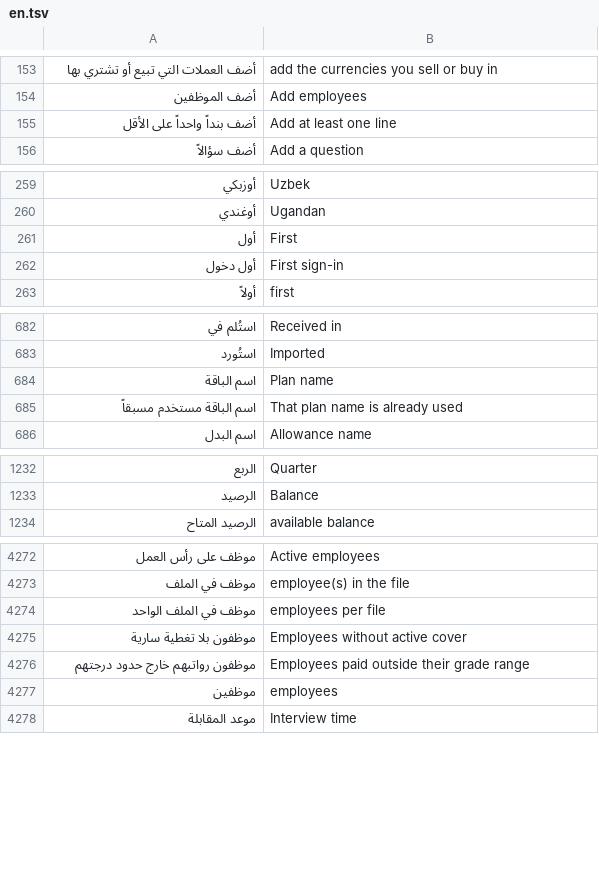
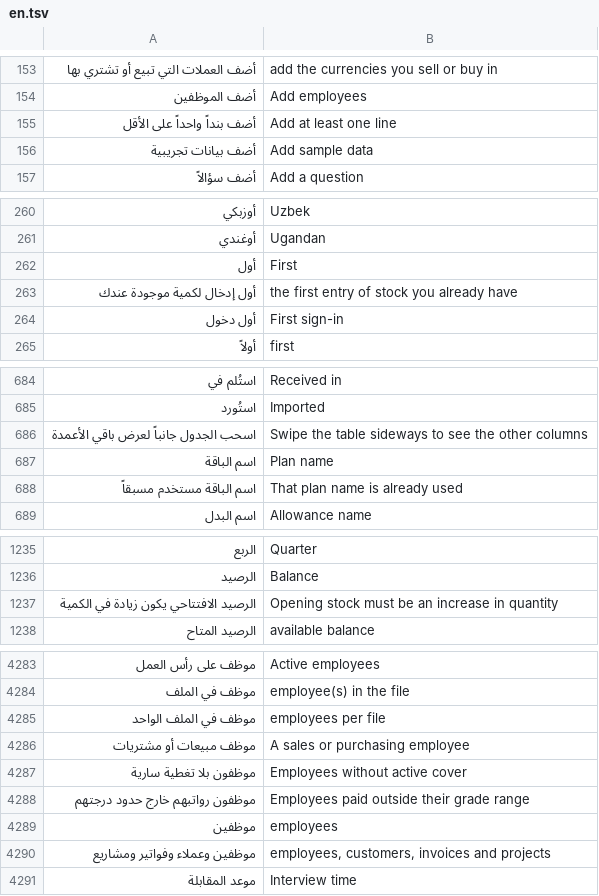
Before and after one commit to abuomara4/waad, a TSV file: app/i18n/en.tsv, drawn as a sheet; only a part is shown, gaps mark what is left out; the diff covers the shown part only.

```diff
--- a/app/i18n/en.tsv
+++ b/app/i18n/en.tsv
@@ -155,2 +155,3 @@
 أضف بنداً واحداً على الأقل	Add at least one line
+أضف بيانات تجريبية	Add sample data
 أضف سؤالاً	Add a question
@@ -261,2 +262,3 @@
 أول	First
+أول إدخال لكمية موجودة عندك	the first entry of stock you already have
 أول دخول	First sign-in
@@ -683,2 +685,3 @@
 استُورد	Imported
+اسحب الجدول جانباً لعرض باقي الأعمدة	Swipe the table sideways to see the other columns
 اسم الباقة	Plan name
@@ -1233,2 +1236,3 @@
 الرصيد	Balance
+الرصيد الافتتاحي يكون زيادة في الكمية	Opening stock must be an increase in quantity
 الرصيد المتاح	available balance
@@ -4274,2 +4285,3 @@
 موظف في الملف الواحد	employees per file
+موظف مبيعات أو مشتريات	A sales or purchasing employee
 موظفون بلا تغطية سارية	Employees without active cover
@@ -4277,2 +4289,3 @@
 موظفين	employees
+موظفين وعملاء وفواتير ومشاريع	employees, customers, invoices and projects
 موعد المقابلة	Interview time
```
Also changed, not shown: 11 added rows elsewhere in this file, 9 other files.
